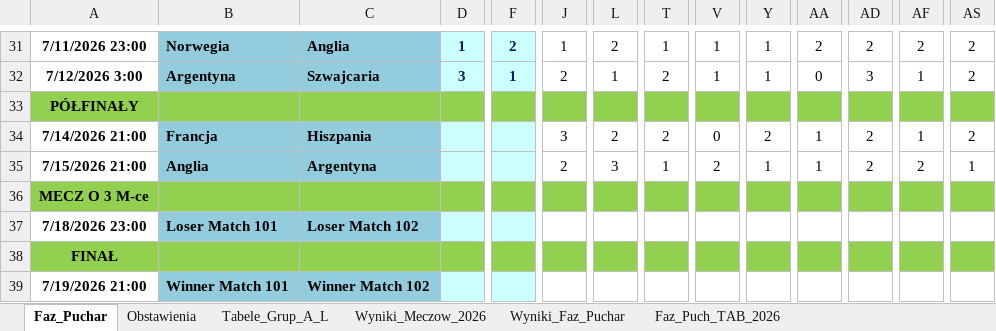
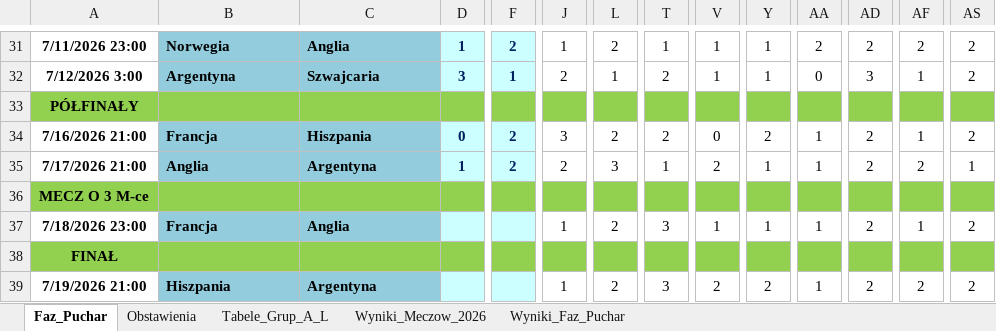
Before and after one commit to Max7476/bazaplikow, an Excel workbook: MS_AMERYKA_2026_Adaso.xlsm, sheet Faz_Puchar, drawn as a sheet; only a part is shown, gaps mark what is left out; values as stored, in another font and other column widths than the file's, no borders; charts and pictures and conditional formats not drawn; the diff covers the shown part only; the diff names each change by its address in the sheet, - before the commit and + after, or states it on an @@ line.

```diff
--- a/MS_AMERYKA_2026_Adaso.xlsm (sheet Faz_Puchar)
+++ b/MS_AMERYKA_2026_Adaso.xlsm (sheet Faz_Puchar)
-sheet tab: Faz_Puch_TAB_2026
-A34: 7/14/2026 21:00
+A34: 7/16/2026 21:00
-D34: (empty)
+D34: 0
-F34:F35: (empty)
+F34:F35: 2
-A35: 7/15/2026 21:00
+A35: 7/17/2026 21:00
-D35: (empty)
+D35: 1
-B37: Loser Match 101
+B37: Francja
-C37: Loser Match 102
+C37: Anglia
-J37: (empty)
+J37: 1
-L37: (empty)
+L37: 2
-T37: (empty)
+T37: 3
-V37: (empty)
+V37: 1
-Y37: (empty)
+Y37: 1
-AA37: (empty)
+AA37: 1
-AD37: (empty)
+AD37: 2
-AF37: (empty)
+AF37: 1
-AS37: (empty)
+AS37: 2
-B39: Winner Match 101
+B39: Hiszpania
-C39: Winner Match 102
+C39: Argentyna
-J39: (empty)
+J39: 1
-L39: (empty)
+L39: 2
-T39: (empty)
+T39: 3
-V39: (empty)
+V39: 2
-Y39: (empty)
+Y39: 2
-AA39: (empty)
+AA39: 1
-AD39: (empty)
+AD39: 2
-AF39: (empty)
+AF39: 2
-AS39: (empty)
+AS39: 2
```
Also changed, not shown: 1 added row, 1 removed row, 14 edited cells and cell formats elsewhere in this sheet, sheet Wyniki_Faz_Puchar, 1 other file.
